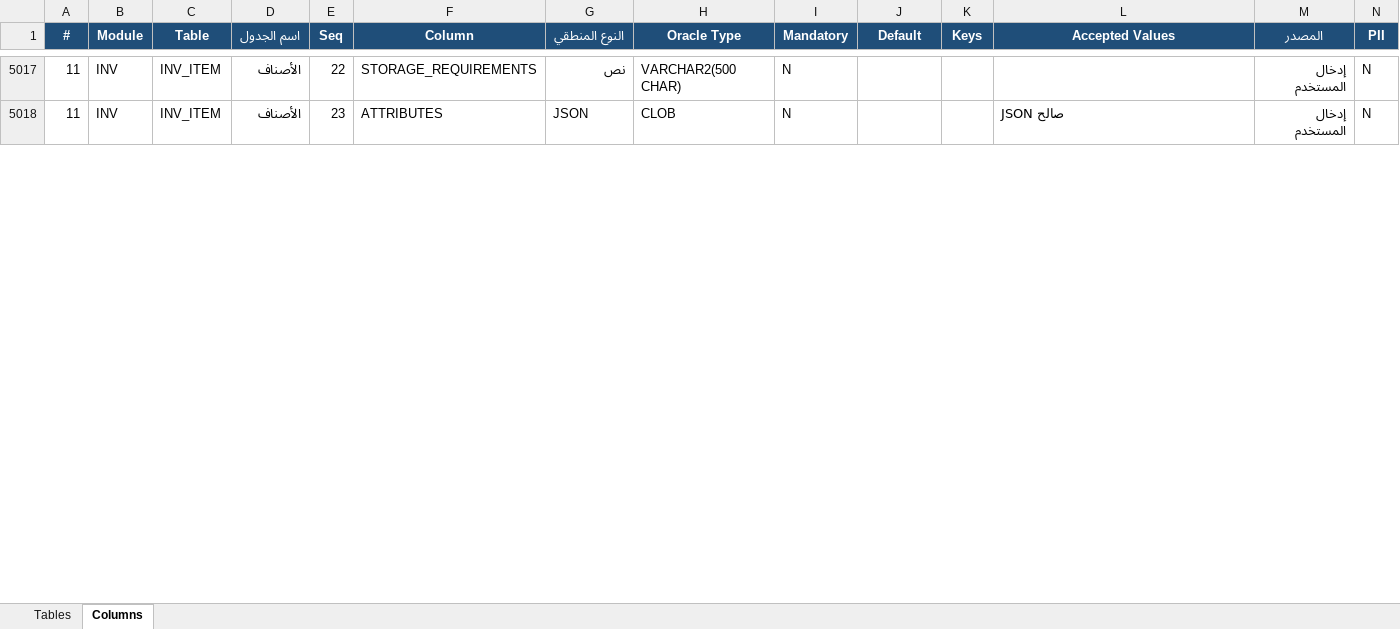
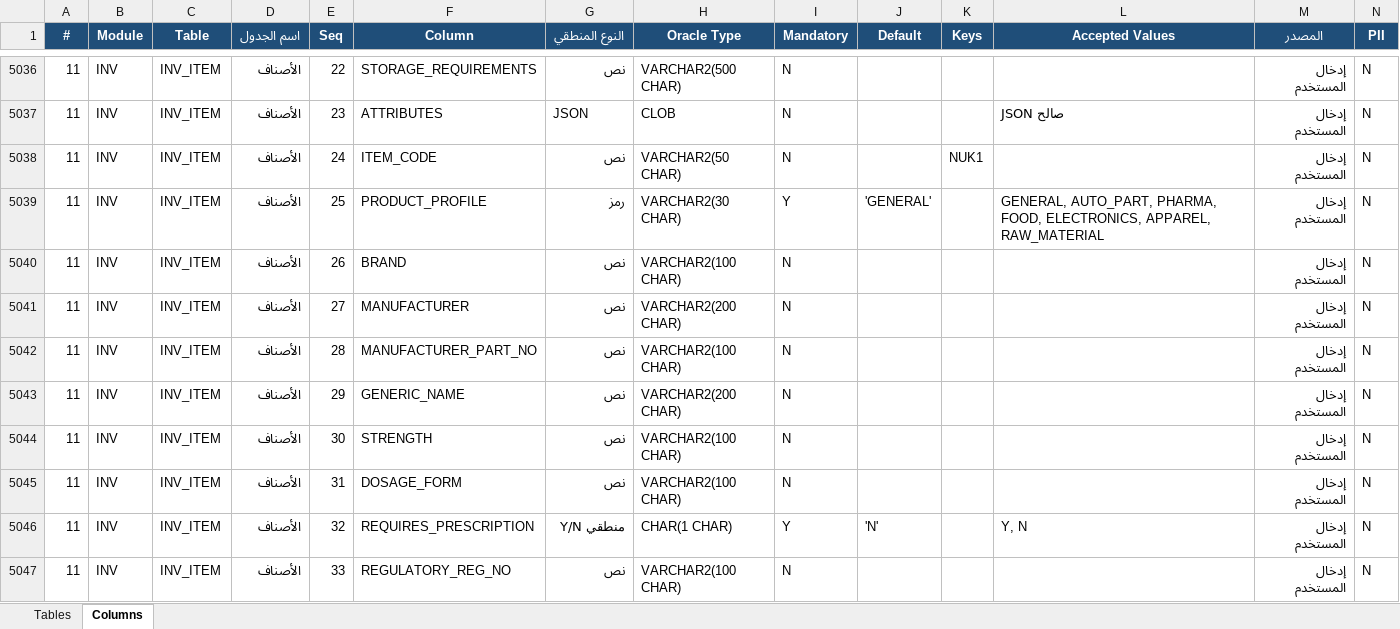
Before and after one commit to osamasayed578-design/noona-plus-26, an Excel workbook: docs/data-dictionary/NOONA_PLUS_Data_Dictionary.xlsx, sheet Columns, drawn as a sheet; only a part is shown, gaps mark what is left out; values as stored, in another font and other column widths than the file's, no borders; rows hold the shown columns only; the diff covers the shown part only; the diff names each change by its address in the sheet, - before the commit and + after, or states it on an @@ line.

```diff
--- a/docs/data-dictionary/NOONA_PLUS_Data_Dictionary.xlsx (sheet Columns)
+++ b/docs/data-dictionary/NOONA_PLUS_Data_Dictionary.xlsx (sheet Columns)
+row 5038: 11 | INV | INV_ITEM | الأصناف | 24 | ITEM_CODE | نص | VARCHAR2(50 CHAR) | N |  | NUK1 |  | إدخال المستخدم | N
+row 5039: 11 | INV | INV_ITEM | الأصناف | 25 | PRODUCT_PROFILE | رمز | VARCHAR2(30 CHAR) | Y | 'GENERAL' |  | GENERAL, AUTO_PART, PHARMA, FOOD, ELECTRONICS, APPAREL, RAW_MATERIAL | إدخال المستخدم | N
+row 5040: 11 | INV | INV_ITEM | الأصناف | 26 | BRAND | نص | VARCHAR2(100 CHAR) | N |  |  |  | إدخال المستخدم | N
+row 5041: 11 | INV | INV_ITEM | الأصناف | 27 | MANUFACTURER | نص | VARCHAR2(200 CHAR) | N |  |  |  | إدخال المستخدم | N
+row 5042: 11 | INV | INV_ITEM | الأصناف | 28 | MANUFACTURER_PART_NO | نص | VARCHAR2(100 CHAR) | N |  |  |  | إدخال المستخدم | N
+row 5043: 11 | INV | INV_ITEM | الأصناف | 29 | GENERIC_NAME | نص | VARCHAR2(200 CHAR) | N |  |  |  | إدخال المستخدم | N
+row 5044: 11 | INV | INV_ITEM | الأصناف | 30 | STRENGTH | نص | VARCHAR2(100 CHAR) | N |  |  |  | إدخال المستخدم | N
+row 5045: 11 | INV | INV_ITEM | الأصناف | 31 | DOSAGE_FORM | نص | VARCHAR2(100 CHAR) | N |  |  |  | إدخال المستخدم | N
+row 5046: 11 | INV | INV_ITEM | الأصناف | 32 | REQUIRES_PRESCRIPTION | منطقي Y/N | CHAR(1 CHAR) | Y | 'N' |  | Y, N | إدخال المستخدم | N
+row 5047: 11 | INV | INV_ITEM | الأصناف | 33 | REGULATORY_REG_NO | نص | VARCHAR2(100 CHAR) | N |  |  |  | إدخال المستخدم | N
```
Also changed, not shown: 62 added rows and 108 edited cells elsewhere in this sheet, sheet Tables, 40 other files.
